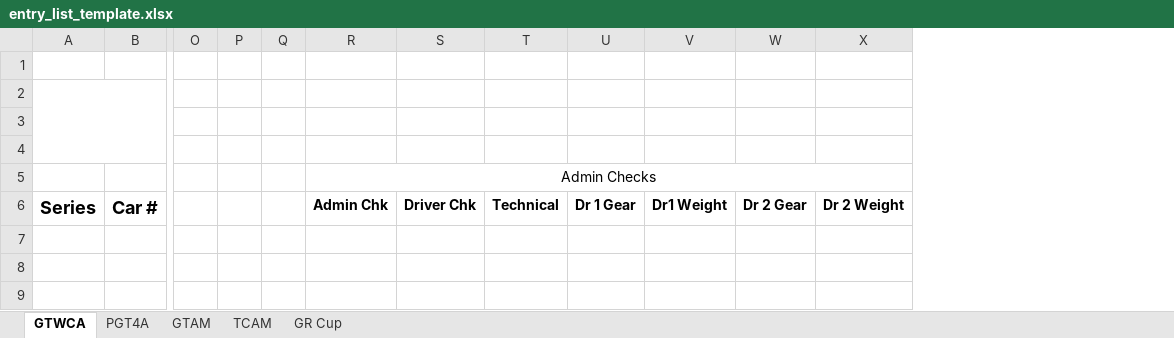
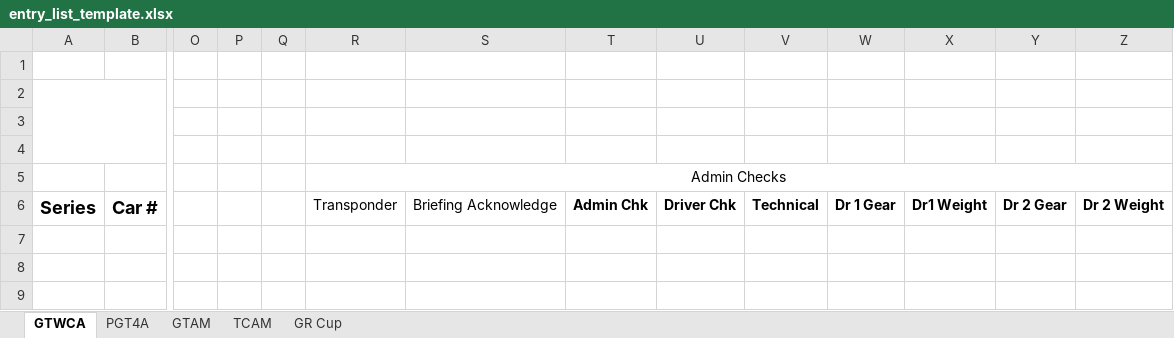
Before and after one commit to woobrendan/sro_sign_in, an Excel workbook: templates/entry_list_template.xlsx, sheet GTWCA, drawn as a sheet; only a part is shown, gaps mark what is left out; values as stored, in another font and other column widths than the file's, no borders; charts and pictures and table styles not drawn; removed rows and columns are numbered as before the commit, all else as after; the diff names each change by its address in the sheet, - before the commit and + after, or states it on an @@ line.

Commit message:
update template for admin cehck

```diff
--- a/templates/entry_list_template.xlsx (sheet GTWCA)
+++ b/templates/entry_list_template.xlsx (sheet GTWCA)
+column R, rows 5-6: Admin Checks | Transponder
+column S, row 6: Briefing Acknowledge
-T5: Admin Checks
+T5: (empty)
-R5:X5 merged
```
Also changed, not shown: formulas that keep their value.
